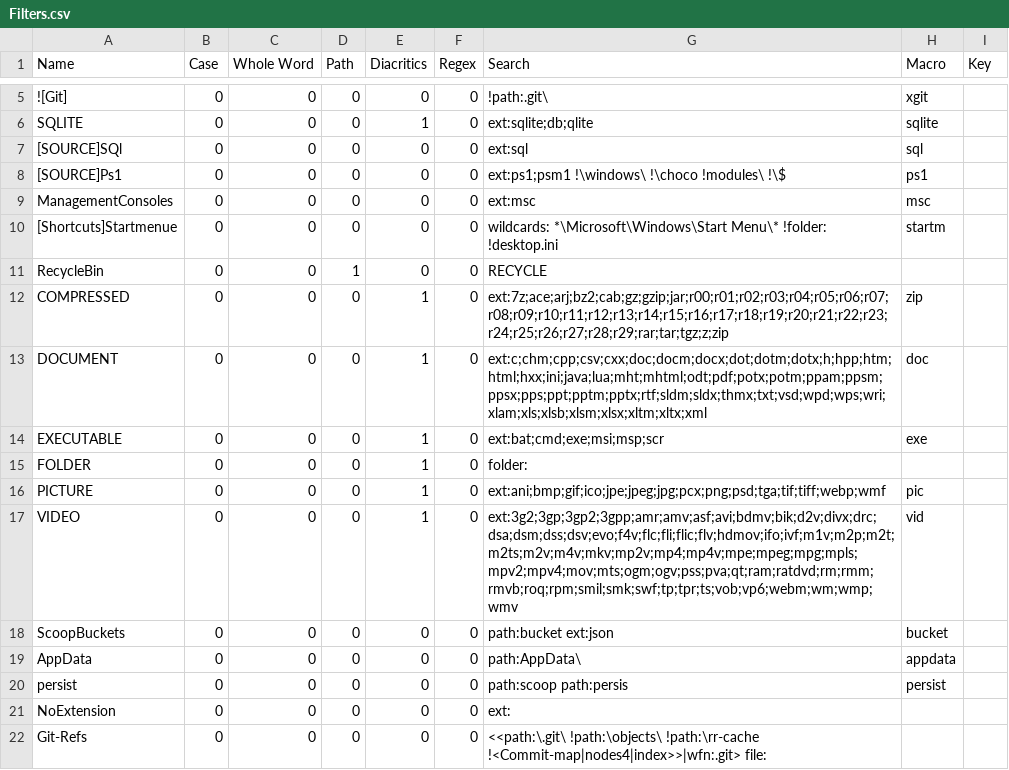
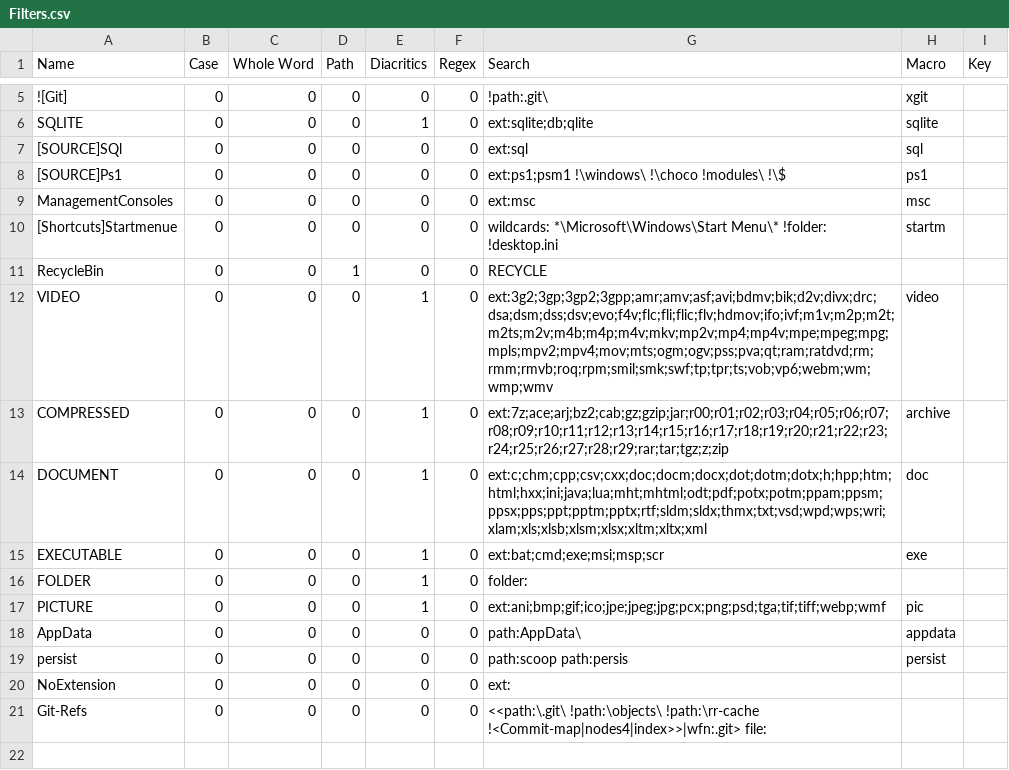
Before and after one commit to perXautomatik/EverythingSettings, a CSV file: Filters.csv, drawn as a sheet; only a part is shown, gaps mark what is left out.

Commit message:
video filter include more extensions compressed filter now called Archive rather than zip

```diff
--- a/Filters.csv
+++ b/Filters.csv
@@ -11,3 +11,4 @@ Name,Case,Whole Word,Path,Diacritics,Regex,Search,Macro,Key
 "RecycleBin",0,0,1,0,0,"RECYCLE",,
-"COMPRESSED",0,0,0,1,0,"ext:7z;ace;arj;bz2;cab;gz;gzip;jar;r00;r01;r02;r03;r04;r05;r06;r07;r08;r09;r10;r11;r12;r13;r14;r15;r16;r17;r18;r19;r20;r21;r22;r23;r24;r25;r26;r27;r28;r29;rar;tar;tgz;z;zip","zip",
+"VIDEO",0,0,0,1,0,"ext:3g2;3gp;3gp2;3gpp;amr;amv;asf;avi;bdmv;bik;d2v;divx;drc;dsa;dsm;dss;dsv;evo;f4v;flc;fli;flic;flv;hdmov;ifo;ivf;m1v;m2p;m2t;m2ts;m2v;m4b;m4p;m4v;mkv;mp2v;mp4;mp4v;mpe;mpeg;mpg;mpls;mpv2;mpv4;mov;mts;ogm;ogv;pss;pva;qt;ram;ratdvd;rm;rmm;rmvb;roq;rpm;smil;smk;swf;tp;tpr;ts;vob;vp6;webm;wm;wmp;wmv","video",
+"COMPRESSED",0,0,0,1,0,"ext:7z;ace;arj;bz2;cab;gz;gzip;jar;r00;r01;r02;r03;r04;r05;r06;r07;r08;r09;r10;r11;r12;r13;r14;r15;r16;r17;r18;r19;r20;r21;r22;r23;r24;r25;r26;r27;r28;r29;rar;tar;tgz;z;zip","archive",
 "DOCUMENT",0,0,0,1,0,"ext:c;chm;cpp;csv;cxx;doc;docm;docx;dot;dotm;dotx;h;hpp;htm;html;hxx;ini;java;lua;mht;mhtml;odt;pdf;potx;potm;ppam;ppsm;ppsx;pps;ppt;pptm;pptx;rtf;sldm;sldx;thmx;txt;vsd;wpd;wps;wri;xlam;xls;xlsb;xlsm;xlsx;xltm;xltx;xml","doc",
@@ -16,4 +17,2 @@ Name,Case,Whole Word,Path,Diacritics,Regex,Search,Macro,Key
 "PICTURE",0,0,0,1,0,"ext:ani;bmp;gif;ico;jpe;jpeg;jpg;pcx;png;psd;tga;tif;tiff;webp;wmf","pic",
-"VIDEO",0,0,0,1,0,"ext:3g2;3gp;3gp2;3gpp;amr;amv;asf;avi;bdmv;bik;d2v;divx;drc;dsa;dsm;dss;dsv;evo;f4v;flc;fli;flic;flv;hdmov;ifo;ivf;m1v;m2p;m2t;m2ts;m2v;m4v;mkv;mp2v;mp4;mp4v;mpe;mpeg;mpg;mpls;mpv2;mpv4;mov;mts;ogm;ogv;pss;pva;qt;ram;ratdvd;rm;rmm;rmvb;roq;rpm;smil;smk;swf;tp;tpr;ts;vob;vp6;webm;wm;wmp;wmv","vid",
-"ScoopBuckets",0,0,0,0,0,"path:bucket ext:json","bucket",
 "AppData",0,0,0,0,0,"path:AppData\","appdata",
```
